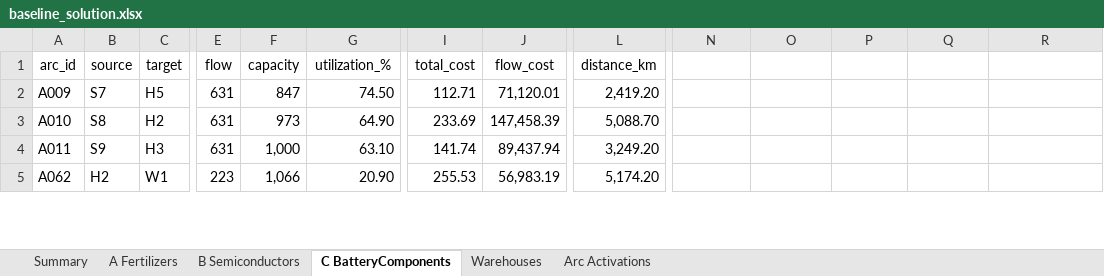
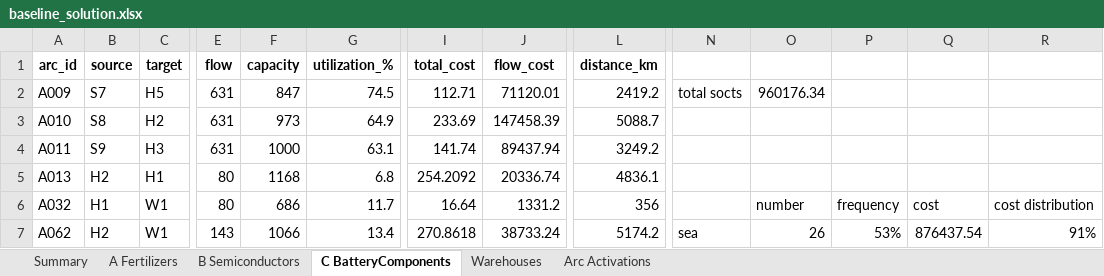
Before and after one commit to Matteo-glz/MLSMM2155_transhipment_project, an Excel workbook: phase1/results/baseline_solution.xlsx, sheet C BatteryComponents, drawn as a sheet; only a part is shown, gaps mark what is left out; values as stored, in another font and other column widths than the file's, no borders; addresses are those after the commit; rows hold the shown columns only; the diff covers the shown part only; the diff names each change by its address in the sheet, - before the commit and + after, or states it on an @@ line.

```diff
--- a/phase1/results/baseline_solution.xlsx (sheet C BatteryComponents)
+++ b/phase1/results/baseline_solution.xlsx (sheet C BatteryComponents)
-A1:L1 bold: off
+A1:L1 bold: on
-G2 (utilization_%): 74.50
+G2 (utilization_%): 74.5
-J2 (flow_cost): 71,120.01
+J2 (flow_cost): 71120.01
-L2 (distance_km): 2,419.20
+L2 (distance_km): 2419.2
-N2: (empty)
+N2: total socts
-O2: (empty)
+O2: 960176.34
-G3 (utilization_%): 64.90
+G3 (utilization_%): 64.9
-J3 (flow_cost): 147,458.39
+J3 (flow_cost): 147458.39
-L3 (distance_km): 5,088.70
+L3 (distance_km): 5088.7
-F4 (capacity): 1,000
+F4 (capacity): 1000
-G4 (utilization_%): 63.10
+G4 (utilization_%): 63.1
-J4 (flow_cost): 89,437.94
+J4 (flow_cost): 89437.94
-L4 (distance_km): 3,249.20
+L4 (distance_km): 3249.2
+row 5: A013 | H2 | H1 | 80 | 1168 | 6.8 | 254.2092 | 20336.74 | 4836.1
+row 6: A032 | H1 | W1 | 80 | 686 | 11.7 | 16.64 | 1331.2 | 356 |  | number | frequency | cost | cost distribution
-E7 (flow): 223
+E7 (flow): 143
-F7 (capacity): 1,066
+F7 (capacity): 1066
-G7 (utilization_%): 20.90
+G7 (utilization_%): 13.4
-I7 (total_cost): 255.53
+I7 (total_cost): 270.8618
-J7 (flow_cost): 56,983.19
+J7 (flow_cost): 38733.24
-L7 (distance_km): 5,174.20
+L7 (distance_km): 5174.2
-N7: (empty)
+N7: sea
-O7: (empty)
+O7: 26
-P7: (empty)
+P7: 53%
-Q7: (empty)
+Q7: 876437.54
-R7: (empty)
+R7: 91%
```
Also changed, not shown: 1 added row, 1 removed row, 157 edited cells and cell formats elsewhere in this sheet, sheet B Semiconductors, sheet A Fertilizers, sheet Arc Activations, sheet Warehouses, sheet Summary, 12 other files.
